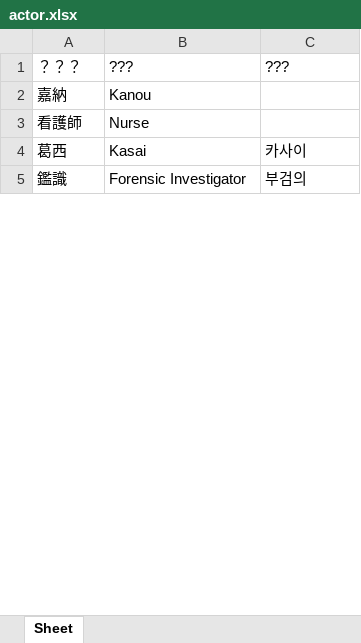
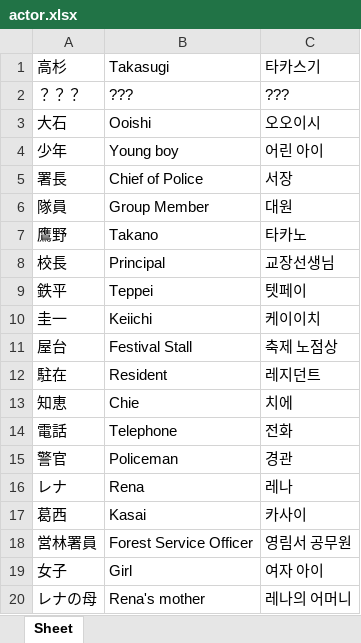
Before and after one commit to 07th-mod-korea/tsumihoroboshi, an Excel workbook: translation/actor.xlsx, sheet Sheet, drawn as a sheet; only a part is shown; the shorter side is filled out with more unchanged rows; values as stored, in another font and other column widths than the file's, no borders; charts and pictures not drawn; removed rows and columns are numbered as before the commit, all else as after; the diff covers the shown part only; the diff names each change by its address in the sheet, - before the commit and + after, or states it on an @@ line.

Commit message:
Update actor.xlsx

```diff
--- a/translation/actor.xlsx (sheet Sheet)
+++ b/translation/actor.xlsx (sheet Sheet)
+row 1: 高杉 | Takasugi | 타카스기
-row 2: 嘉納 | Kanou
-row 3: 看護師 | Nurse
@@ row 31 moved to row 3: 大石 @@
+row 4: 少年 | Young boy | 어린 아이
+row 5: 署長 | Chief of Police | 서장
+row 6: 隊員 | Group Member | 대원
@@ row 110 moved to row 7: 鷹野 @@
@@ row 13 moved to row 8: 校長 @@
@@ row 150 moved to row 9: 鉄平 @@
@@ row 16 moved to row 10: 圭一 @@
@@ row 97 moved to row 11: 屋台 @@
+row 12: 駐在 | Resident | 레지던트
+row 13: 知恵 | Chie | 치에
+row 14: 電話 | Telephone | 전화
+row 15: 警官 | Policeman | 경관
@@ row 169 moved to row 16: レナ @@
+row 18: 営林署員 | Forest Service Officer | 영림서 공무원
+row 19: 女子 | Girl | 여자 아이
@@ row 170 moved to row 20: レナの母 @@
```
Also changed, not shown: 11 added rows, 138 removed rows, 15 moved rows and 1 edited cell elsewhere in this sheet.
